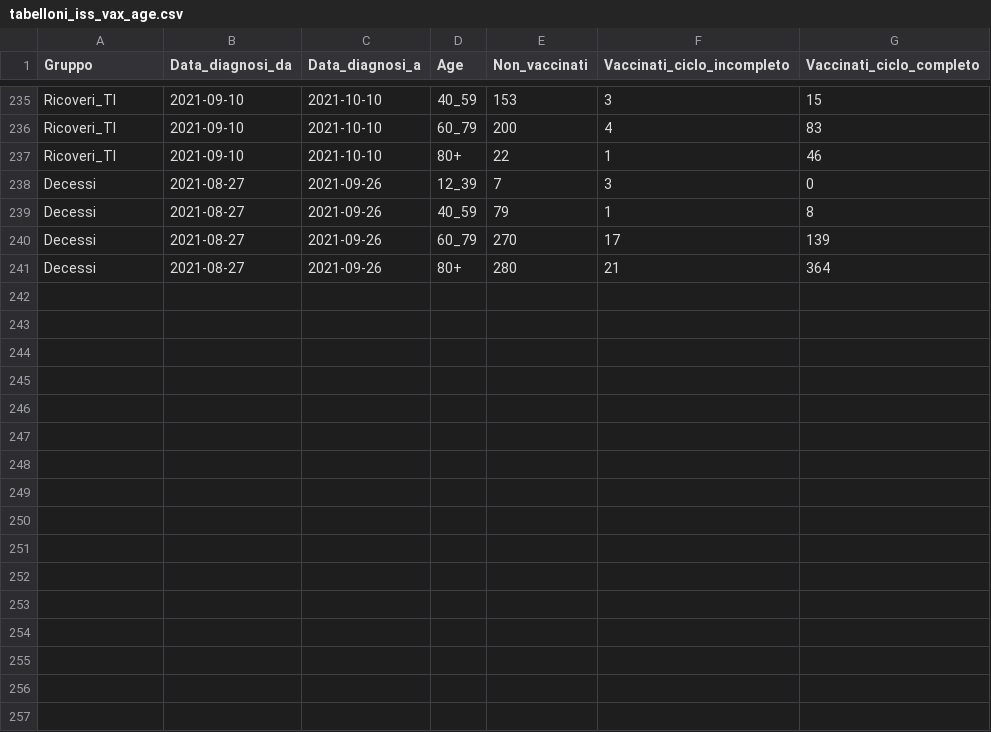
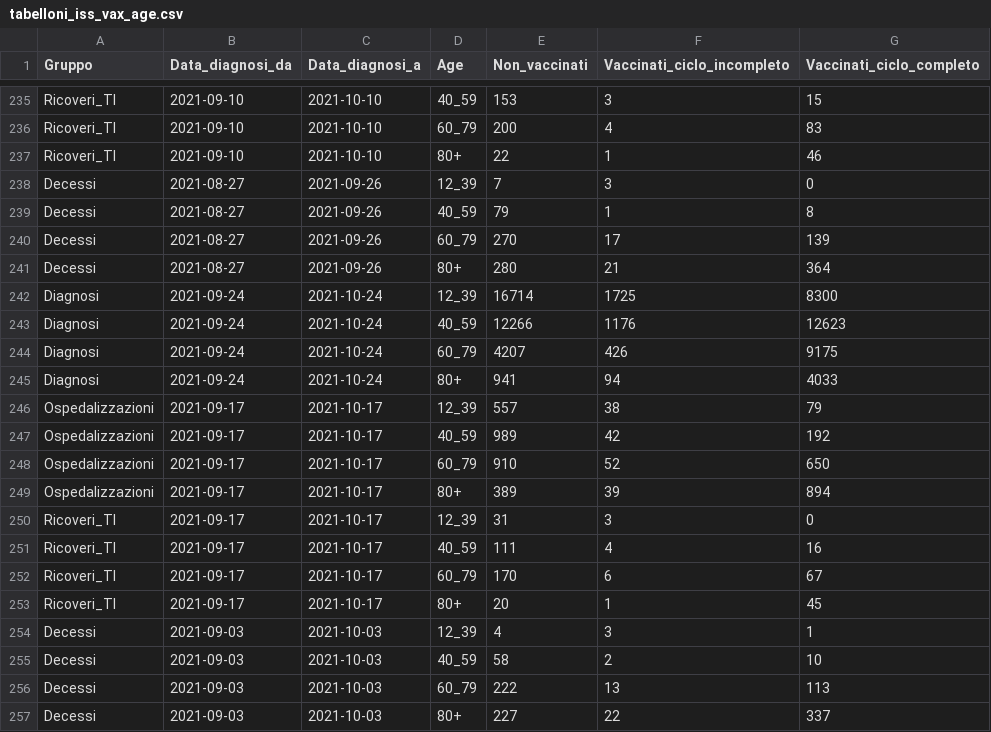
Before and after one commit to opencovid-mr/infn-iss, a CSV file: tabelloni_iss_vax_age.csv, drawn as a sheet; only a part is shown, gaps mark what is left out.

Commit message:
Add files via upload

```diff
--- a/tabelloni_iss_vax_age.csv
+++ b/tabelloni_iss_vax_age.csv
@@ -241 +241,17 @@ Decessi,2021-08-27,2021-09-26,60_79,270,17,139
 Decessi,2021-08-27,2021-09-26,80+,280,21,364
+Diagnosi,2021-09-24,2021-10-24,12_39,16714,1725,8300
+Diagnosi,2021-09-24,2021-10-24,40_59,12266,1176,12623
+Diagnosi,2021-09-24,2021-10-24,60_79,4207,426,9175
+Diagnosi,2021-09-24,2021-10-24,80+,941,94,4033
+Ospedalizzazioni,2021-09-17,2021-10-17,12_39,557,38,79
+Ospedalizzazioni,2021-09-17,2021-10-17,40_59,989,42,192
+Ospedalizzazioni,2021-09-17,2021-10-17,60_79,910,52,650
+Ospedalizzazioni,2021-09-17,2021-10-17,80+,389,39,894
+Ricoveri_TI,2021-09-17,2021-10-17,12_39,31,3,0
+Ricoveri_TI,2021-09-17,2021-10-17,40_59,111,4,16
+Ricoveri_TI,2021-09-17,2021-10-17,60_79,170,6,67
+Ricoveri_TI,2021-09-17,2021-10-17,80+,20,1,45
+Decessi,2021-09-03,2021-10-03,12_39,4,3,1
+Decessi,2021-09-03,2021-10-03,40_59,58,2,10
+Decessi,2021-09-03,2021-10-03,60_79,222,13,113
+Decessi,2021-09-03,2021-10-03,80+,227,22,337
```
